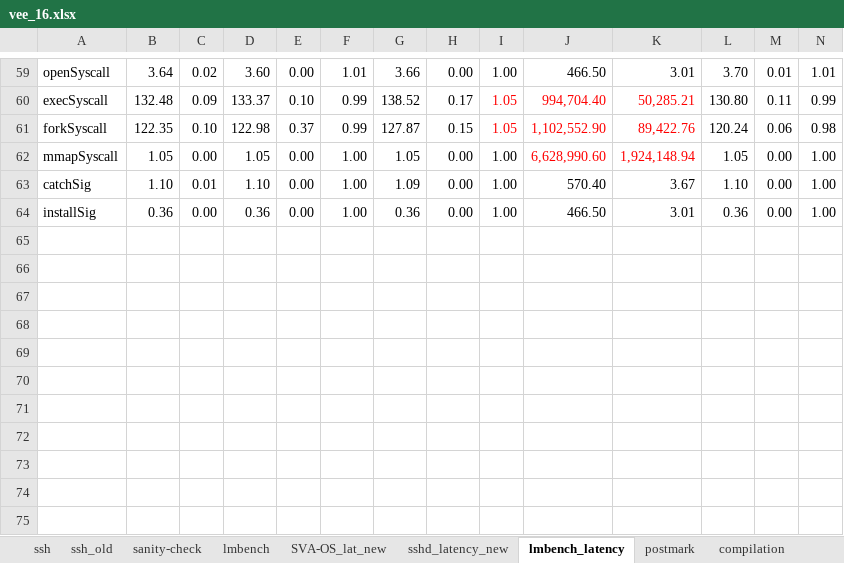
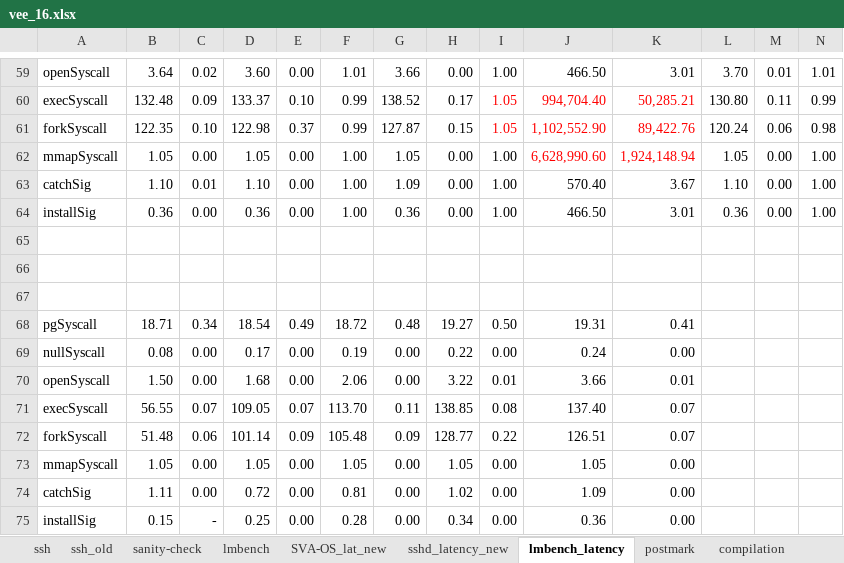
Before and after one commit to XiaowanDong/sva_results, an Excel workbook: vee_16.xlsx, sheet lmbench_latency, drawn as a sheet; only a part is shown, gaps mark what is left out; values as stored, in another font and other column widths than the file's, no borders; charts and pictures not drawn; the diff names each change by its address in the sheet, - before the commit and + after, or states it on an @@ line.

Commit message:
kernel option latency analysis

```diff
--- a/vee_16.xlsx (sheet lmbench_latency)
+++ b/vee_16.xlsx (sheet lmbench_latency)
+row 65: (empty)
+row 66: (empty)
+row 67: (empty)
+row 68: pgSyscall | 18.71 | 0.34 | 18.54 | 0.49 | 18.72 | 0.48 | 19.27 | 0.50 | 19.31 | 0.41
+row 69: nullSyscall | 0.08 | 0.00 | 0.17 | 0.00 | 0.19 | 0.00 | 0.22 | 0.00 | 0.24 | 0.00
+row 70: openSyscall | 1.50 | 0.00 | 1.68 | 0.00 | 2.06 | 0.00 | 3.22 | 0.01 | 3.66 | 0.01
+row 71: execSyscall | 56.55 | 0.07 | 109.05 | 0.07 | 113.70 | 0.11 | 138.85 | 0.08 | 137.40 | 0.07
+row 72: forkSyscall | 51.48 | 0.06 | 101.14 | 0.09 | 105.48 | 0.09 | 128.77 | 0.22 | 126.51 | 0.07
+row 73: mmapSyscall | 1.05 | 0.00 | 1.05 | 0.00 | 1.05 | 0.00 | 1.05 | 0.00 | 1.05 | 0.00
+row 74: catchSig | 1.11 | 0.00 | 0.72 | 0.00 | 0.81 | 0.00 | 1.02 | 0.00 | 1.09 | 0.00
+row 75: installSig | 0.15 | - | 0.25 | 0.00 | 0.28 | 0.00 | 0.34 | 0.00 | 0.36 | 0.00
```
Also changed, not shown: sheet summary-TLB-WP, sheet postmark, other sheet tabs, charts or pictures.
